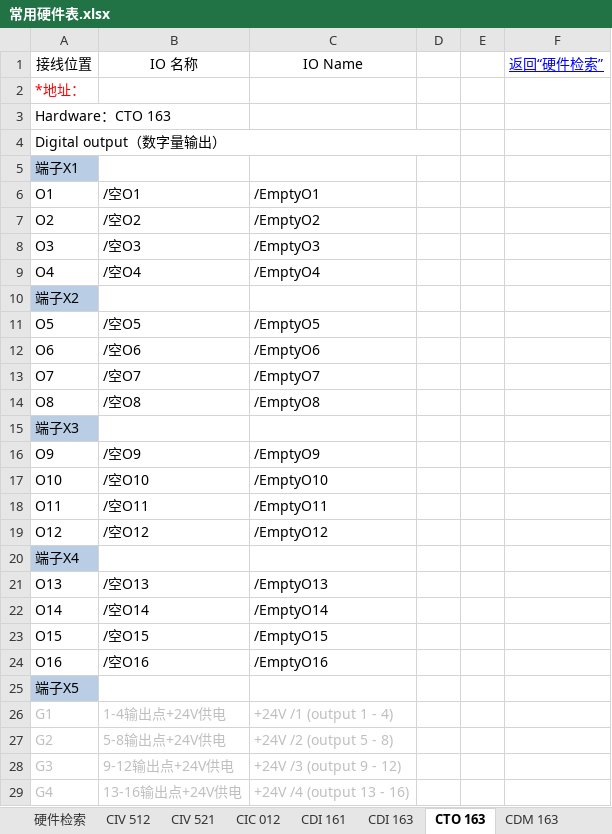
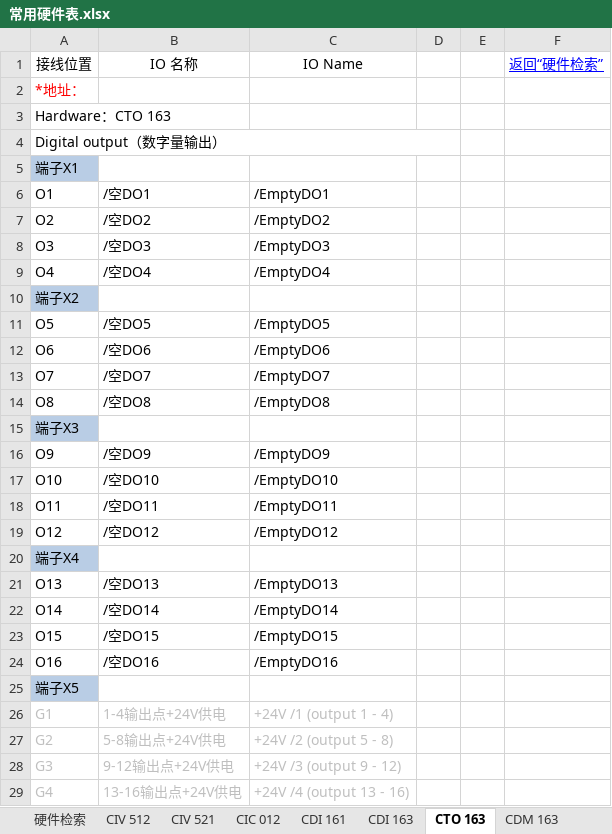
Before and after one commit to 360849048/MyProj, an Excel workbook: libfiles/常用硬件表.xlsx, sheet CTO 163, drawn as a sheet; values as stored, in another font and other column widths than the file's, no borders; charts and pictures not drawn; the diff names each change by its address in the sheet, - before the commit and + after, or states it on an @@ line.

```diff
--- a/libfiles/常用硬件表.xlsx (sheet CTO 163)
+++ b/libfiles/常用硬件表.xlsx (sheet CTO 163)
-B6: /空O1
+B6: /空DO1
-C6: /EmptyO1
+C6: /EmptyDO1
-B7: /空O2
+B7: /空DO2
-C7: /EmptyO2
+C7: /EmptyDO2
-B8: /空O3
+B8: /空DO3
-C8: /EmptyO3
+C8: /EmptyDO3
-B9: /空O4
+B9: /空DO4
-C9: /EmptyO4
+C9: /EmptyDO4
-B11: /空O5
+B11: /空DO5
-C11: /EmptyO5
+C11: /EmptyDO5
-B12: /空O6
+B12: /空DO6
-C12: /EmptyO6
+C12: /EmptyDO6
-B13: /空O7
+B13: /空DO7
-C13: /EmptyO7
+C13: /EmptyDO7
-B14: /空O8
+B14: /空DO8
-C14: /EmptyO8
+C14: /EmptyDO8
-B16: /空O9
+B16: /空DO9
-C16: /EmptyO9
+C16: /EmptyDO9
-B17: /空O10
+B17: /空DO10
-C17: /EmptyO10
+C17: /EmptyDO10
-B18: /空O11
+B18: /空DO11
-C18: /EmptyO11
+C18: /EmptyDO11
-B19: /空O12
+B19: /空DO12
-C19: /EmptyO12
+C19: /EmptyDO12
-B21: /空O13
+B21: /空DO13
-C21: /EmptyO13
+C21: /EmptyDO13
-B22: /空O14
+B22: /空DO14
-C22: /EmptyO14
+C22: /EmptyDO14
-B23: /空O15
+B23: /空DO15
-C23: /EmptyO15
+C23: /EmptyDO15
-B24: /空O16
+B24: /空DO16
-C24: /EmptyO16
+C24: /EmptyDO16
```
Also changed, not shown: sheet CDI 163, sheet CDI 161, sheet CDM 163, sheet CIO 011, sheet CIO 021, 12 other files.
